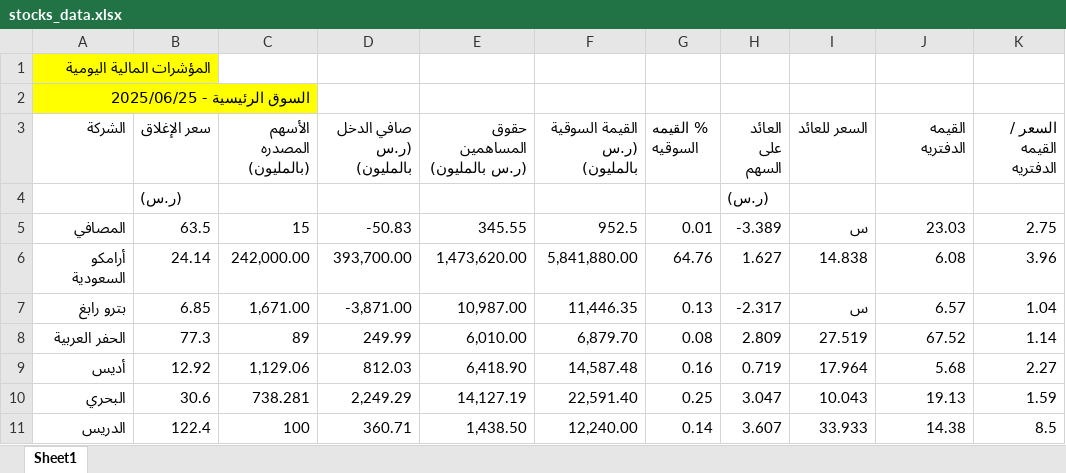
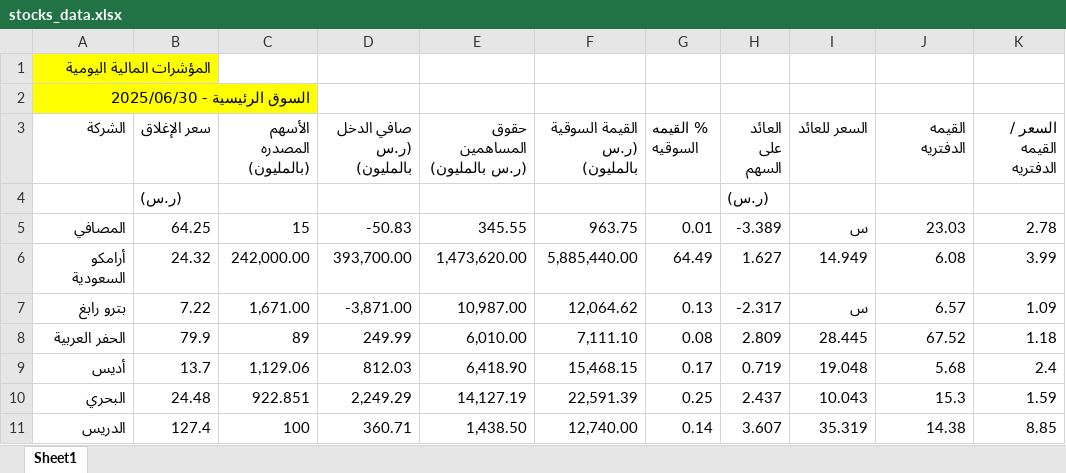
Before and after one commit to Bandar1414/valuation-app, an Excel workbook: stocks_data.xlsx, sheet Sheet1, drawn as a sheet; only a part is shown; values as stored, in another font and other column widths than the file's, no borders; conditional formats not drawn; the diff covers the shown part only; the diff names each change by its address in the sheet, - before the commit and + after, or states it on an @@ line.

Commit message:
Updated Excel file

```diff
--- a/stocks_data.xlsx (sheet Sheet1)
+++ b/stocks_data.xlsx (sheet Sheet1)
-A2 (الشركة): السوق الرئيسية - 2025/06/25
+A2 (الشركة): السوق الرئيسية - 2025/06/30
-B5 (سعر الإغلاق): 63.5
+B5 (سعر الإغلاق): 64.25
-F5 (القيمة السوقية (ر.س بالمليون)): 952.5
+F5 (القيمة السوقية (ر.س بالمليون)): 963.75
-K5 (السعر / القيمه الدفتريه): 2.75
+K5 (السعر / القيمه الدفتريه): 2.78
-B6 (سعر الإغلاق): 24.14
+B6 (سعر الإغلاق): 24.32
-F6 (القيمة السوقية (ر.س بالمليون)): 5,841,880.00
+F6 (القيمة السوقية (ر.س بالمليون)): 5,885,440.00
-G6 (% القيمه السوقيه): 64.76
+G6 (% القيمه السوقيه): 64.49
-I6 (السعر للعائد): 14.838
+I6 (السعر للعائد): 14.949
-K6 (السعر / القيمه الدفتريه): 3.96
+K6 (السعر / القيمه الدفتريه): 3.99
-B7 (سعر الإغلاق): 6.85
+B7 (سعر الإغلاق): 7.22
-F7 (القيمة السوقية (ر.س بالمليون)): 11,446.35
+F7 (القيمة السوقية (ر.س بالمليون)): 12,064.62
-K7 (السعر / القيمه الدفتريه): 1.04
+K7 (السعر / القيمه الدفتريه): 1.09
-B8 (سعر الإغلاق): 77.3
+B8 (سعر الإغلاق): 79.9
-F8 (القيمة السوقية (ر.س بالمليون)): 6,879.70
+F8 (القيمة السوقية (ر.س بالمليون)): 7,111.10
-I8 (السعر للعائد): 27.519
+I8 (السعر للعائد): 28.445
-K8 (السعر / القيمه الدفتريه): 1.14
+K8 (السعر / القيمه الدفتريه): 1.18
-B9 (سعر الإغلاق): 12.92
+B9 (سعر الإغلاق): 13.7
-F9 (القيمة السوقية (ر.س بالمليون)): 14,587.48
+F9 (القيمة السوقية (ر.س بالمليون)): 15,468.15
-G9 (% القيمه السوقيه): 0.16
+G9 (% القيمه السوقيه): 0.17
-I9 (السعر للعائد): 17.964
+I9 (السعر للعائد): 19.048
-K9 (السعر / القيمه الدفتريه): 2.27
+K9 (السعر / القيمه الدفتريه): 2.4
-B10 (سعر الإغلاق): 30.6
+B10 (سعر الإغلاق): 24.48
-C10 (الأسهم المصدره (بالمليون)): 738.281
+C10 (الأسهم المصدره (بالمليون)): 922.851
-F10 (القيمة السوقية (ر.س بالمليون)): 22,591.40
+F10 (القيمة السوقية (ر.س بالمليون)): 22,591.39
-H10 (العائد على السهم): 3.047
+H10 (العائد على السهم): 2.437
-J10 (القيمه الدفتريه): 19.13
+J10 (القيمه الدفتريه): 15.3
-B11 (سعر الإغلاق): 122.4
+B11 (سعر الإغلاق): 127.4
-F11 (القيمة السوقية (ر.س بالمليون)): 12,240.00
+F11 (القيمة السوقية (ر.س بالمليون)): 12,740.00
-I11 (السعر للعائد): 33.933
+I11 (السعر للعائد): 35.319
-K11 (السعر / القيمه الدفتريه): 8.5
+K11 (السعر / القيمه الدفتريه): 8.85
```
Also changed, not shown: 1023 edited cells elsewhere in this sheet.
